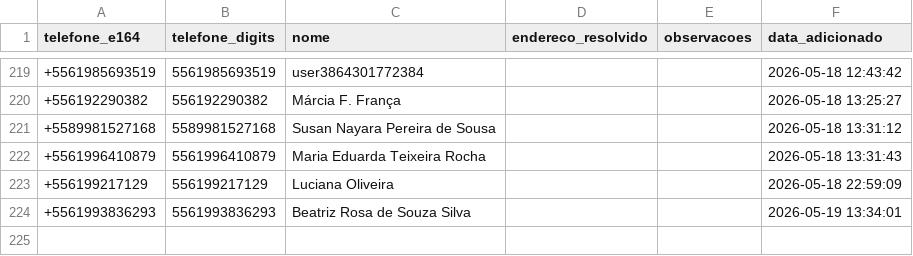
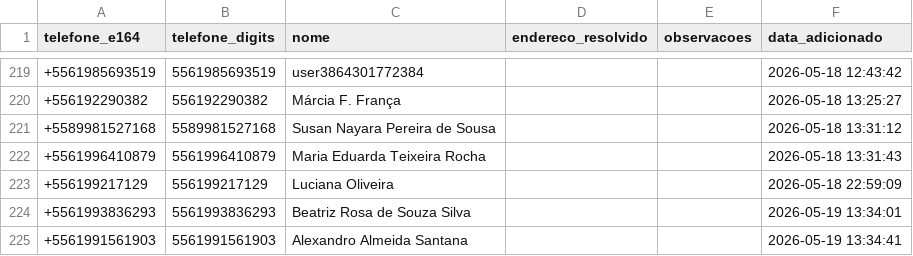
Before and after one commit to Tiuza1/meu-gps-entregas, a CSV file: enderecos_resolvidos.csv, drawn as a sheet; only a part is shown, gaps mark what is left out; the diff names each change by its address in the sheet, - before the commit and + after, or states it on an @@ line.

Commit message:
update: resolvido +5561991561903

```diff
--- a/enderecos_resolvidos.csv
+++ b/enderecos_resolvidos.csv
+row 225: +5561991561903 | 5561991561903 | Alexandro Almeida Santana |  |  | 2026-05-19 13:34:41
```
